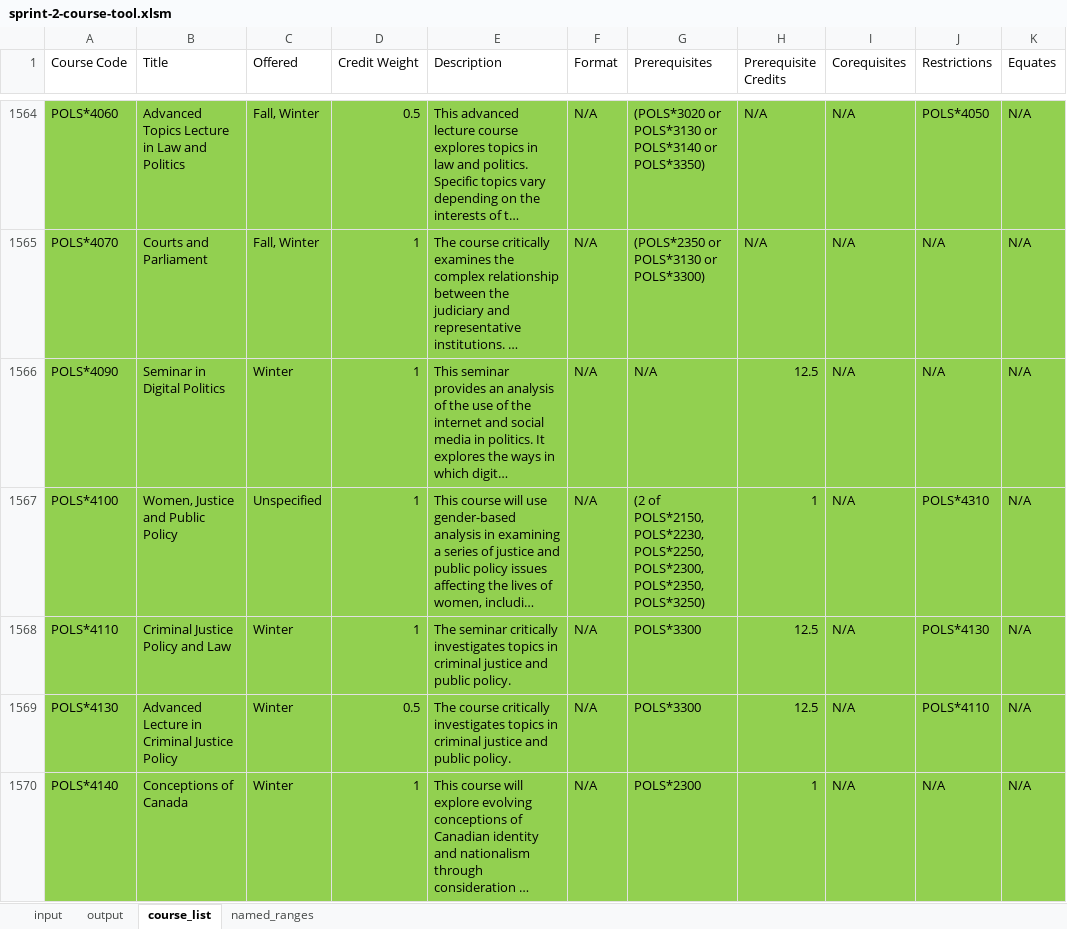
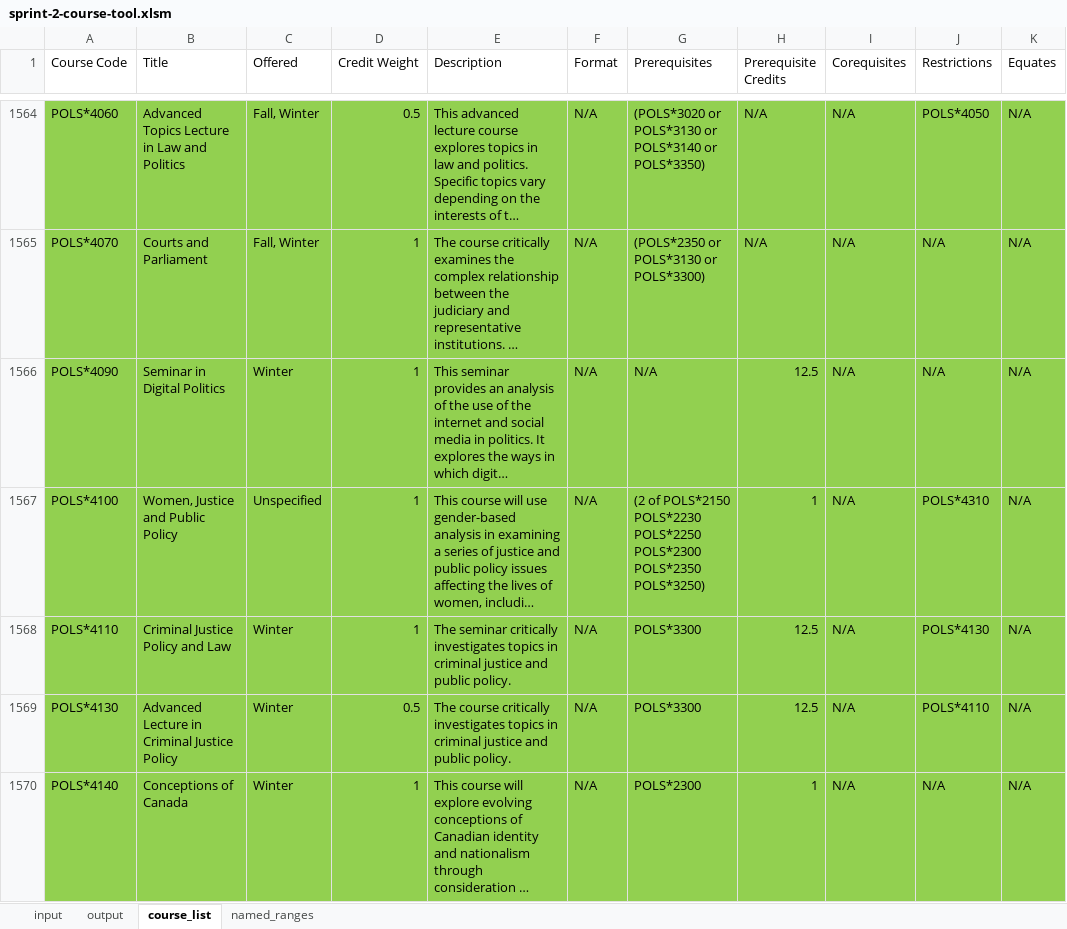
Before and after one commit to Ben-Turner-Theijsmeijer/Course_Planner, an Excel workbook: src/vba/sprint-2-course-tool.xlsm, sheet course_list, drawn as a sheet; only a part is shown, gaps mark what is left out; long unchanged cells end in …; values as stored, in another font and other column widths than the file's, no borders; the diff covers the shown part only; the diff names each change by its address in the sheet, - before the commit and + after, or states it on an @@ line.

Commit message:
Added functionality to properly display prerequisites with X of () in possible future courses

```diff
--- a/src/vba/sprint-2-course-tool.xlsm (sheet course_list)
+++ b/src/vba/sprint-2-course-tool.xlsm (sheet course_list)
-G1567 (Prerequisites): (2 of POLS*2150, POLS*2230, POLS*2250, POLS*2300, POLS*2350, POLS*3250)
+G1567 (Prerequisites): (2 of POLS*2150 POLS*2230 POLS*2250 POLS*2300 POLS*2350 POLS*3250)
```
Also changed, not shown: 39 edited cells elsewhere in this sheet, sheet output, sheet input, charts or pictures.
